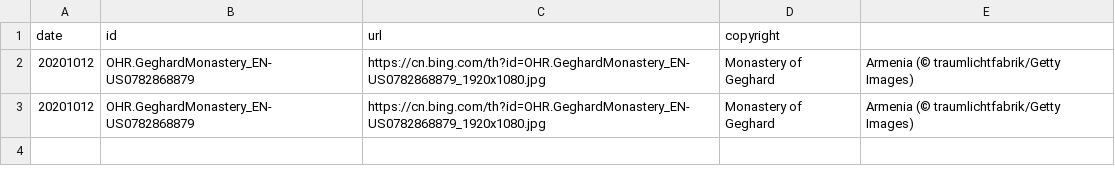
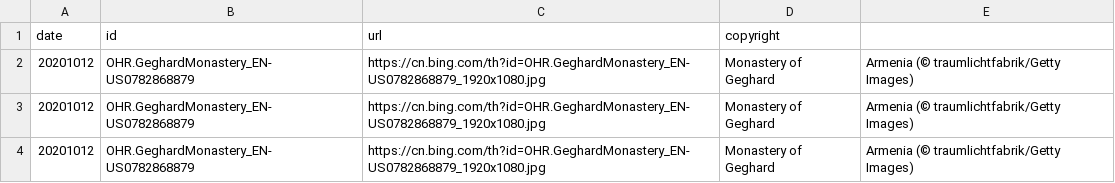
Before and after one commit to xiaoqiangjun/bing2weibo, a CSV file: log.csv, drawn as a sheet.

Commit message:
update log

```diff
--- a/log.csv
+++ b/log.csv
@@ -3 +3,2 @@ date,id,url,copyright
 20201012,OHR.GeghardMonastery_EN-US0782868879,https://cn.bing.com/th?id=OHR.GeghardMonastery_EN-US0782868879_1920x1080.jpg,Monastery of Geghard, Armenia (© traumlichtfabrik/Getty Images)
+20201012,OHR.GeghardMonastery_EN-US0782868879,https://cn.bing.com/th?id=OHR.GeghardMonastery_EN-US0782868879_1920x1080.jpg,Monastery of Geghard, Armenia (© traumlichtfabrik/Getty Images)
```
